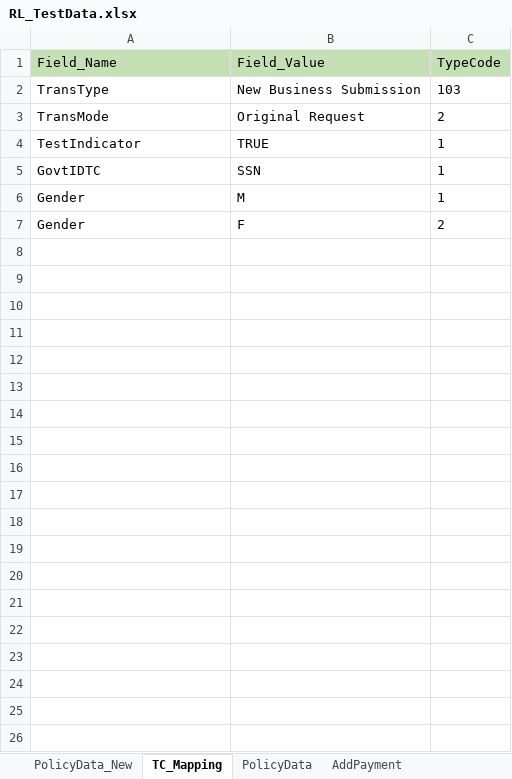
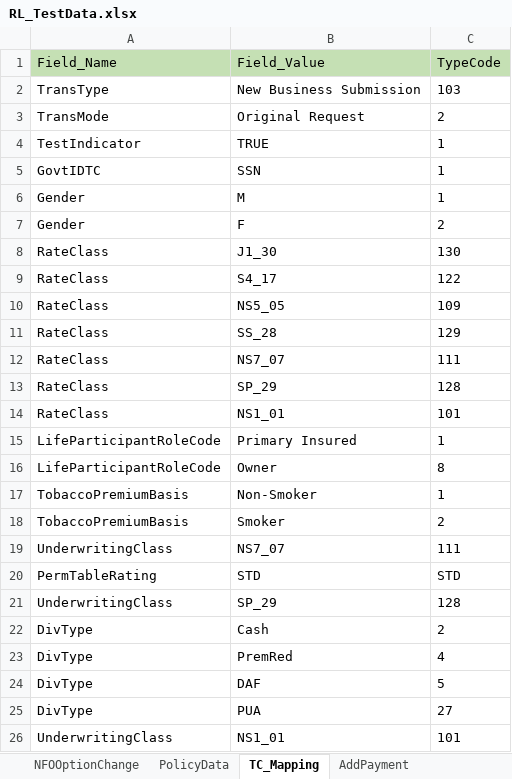
Before and after one commit to leelasan/Automation, an Excel workbook: RL_TestData.xlsx, sheet TC_Mapping, drawn as a sheet; only a part is shown; values as stored, in another font and other column widths than the file's, no borders; the diff covers the shown part only; the diff names each change by its address in the sheet, - before the commit and + after, or states it on an @@ line.

```diff
--- a/RL_TestData.xlsx (sheet TC_Mapping)
+++ b/RL_TestData.xlsx (sheet TC_Mapping)
-sheet tab: PolicyData_New
+sheet tab: NFOOptionChange
@@ sheet tab order changed: NFOOptionChange | PolicyData | TC_Mapping | AddPayment @@
+row 8: RateClass | J1_30 | 130
+row 9: RateClass | S4_17 | 122
+row 10: RateClass | NS5_05 | 109
+row 11: RateClass | SS_28 | 129
+row 12: RateClass | NS7_07 | 111
+row 13: RateClass | SP_29 | 128
+row 14: RateClass | NS1_01 | 101
+row 15: LifeParticipantRoleCode | Primary Insured | 1
+row 16: LifeParticipantRoleCode | Owner | 8
+row 17: TobaccoPremiumBasis | Non-Smoker | 1
+row 18: TobaccoPremiumBasis | Smoker | 2
+row 19: UnderwritingClass | NS7_07 | 111
+row 20: PermTableRating | STD | STD
+row 21: UnderwritingClass | SP_29 | 128
+row 22: DivType | Cash | 2
+row 23: DivType | PremRed | 4
+row 24: DivType | DAF | 5
+row 25: DivType | PUA | 27
+row 26: UnderwritingClass | NS1_01 | 101
```
Also changed, not shown: 465 added rows elsewhere in this sheet, sheet PolicyData, sheet NotSufficientFunds, sheet AddPayment, other sheet tabs.
